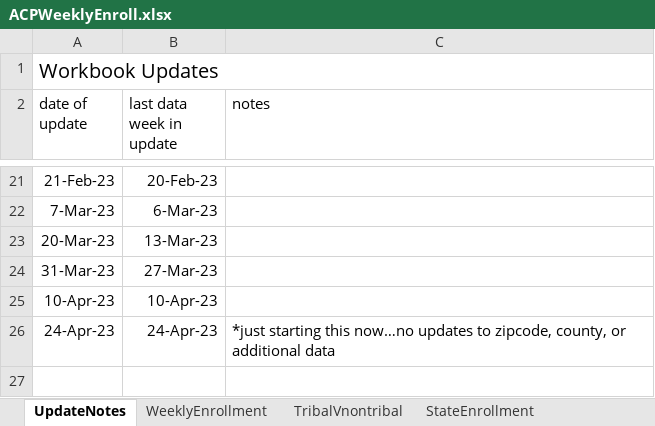
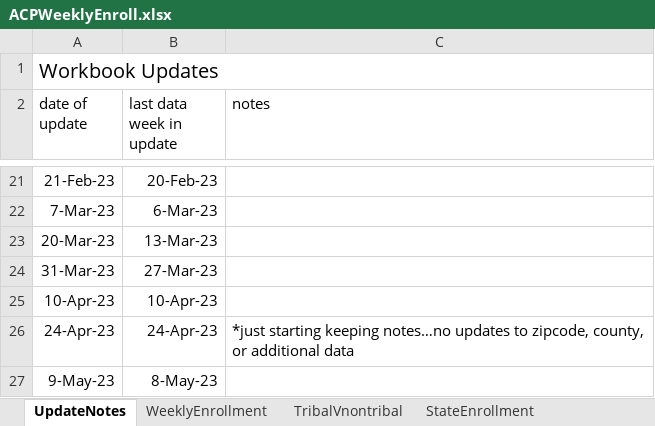
Before and after one commit to ILSR-GIS-DATA/Affordable-Connectivity-Program-Analysis, an Excel workbook: ACPWeeklyEnroll.xlsx, sheet UpdateNotes, drawn as a sheet; only a part is shown, gaps mark what is left out; values as stored, in another font and other column widths than the file's, no borders; the diff names each change by its address in the sheet, - before the commit and + after, or states it on an @@ line.

```diff
--- a/ACPWeeklyEnroll.xlsx (sheet UpdateNotes)
+++ b/ACPWeeklyEnroll.xlsx (sheet UpdateNotes)
-C26 (notes): *just starting this now…no updates to…
+C26 (notes): *just starting keeping notes…no updates to…
+row 27: 9-May-23 | 8-May-23
```
Also changed, not shown: sheet EBB, sheet WeeklyEnrollment, sheet StateEnrollment, sheet EnrollmentByService, sheet TribalVnontribal, 10 other files.
